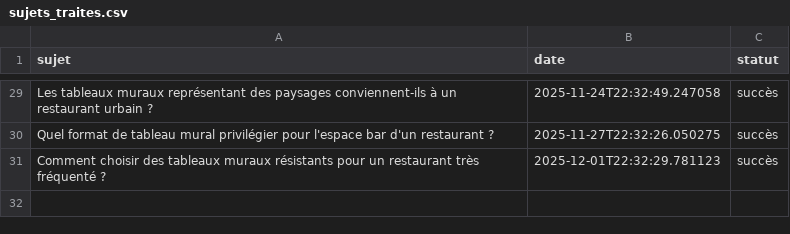
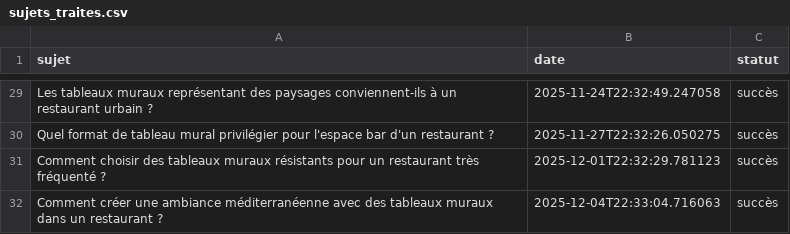
Before and after one commit to Metalosmose21/Restaurant-2, a CSV file: sujets_traites.csv, drawn as a sheet; only a part is shown, gaps mark what is left out.

```diff
--- a/sujets_traites.csv
+++ b/sujets_traites.csv
@@ -31 +31,2 @@ Quel format de tableau mural privilégier pour l'espace bar d'un restaurant ?,20
 Comment choisir des tableaux muraux résistants pour un restaurant très fréquenté ?,2025-12-01T22:32:29.781123,succès
+Comment créer une ambiance méditerranéenne avec des tableaux muraux dans un restaurant ?,2025-12-04T22:33:04.716063,succès
```
Also changed, not shown: sujets.csv.
